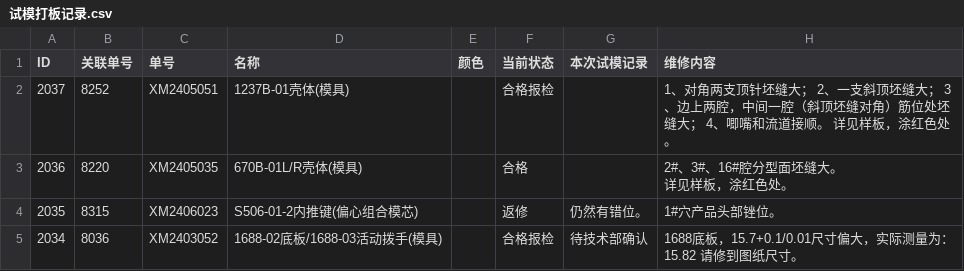
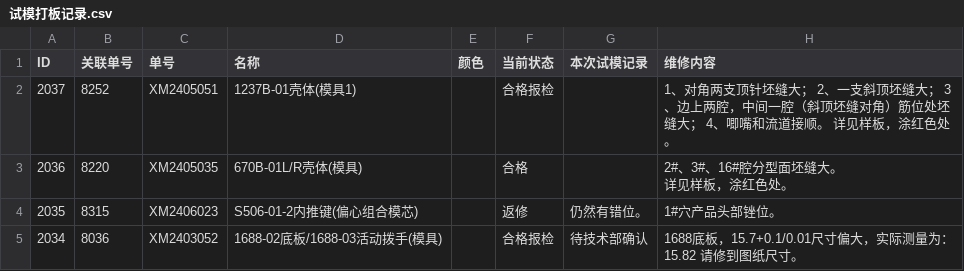
Before and after one commit to lits2024/vig, a CSV file: 试模打板记录.csv, drawn as a sheet; only a part is shown; the diff names each change by its address in the sheet, - before the commit and + after, or states it on an @@ line.

Commit message:
Updating 试模打板记录.csv

```diff
--- a/试模打板记录.csv
+++ b/试模打板记录.csv
-D2 (名称): 1237B-01壳体(模具)
+D2 (名称): 1237B-01壳体(模具1)
```
